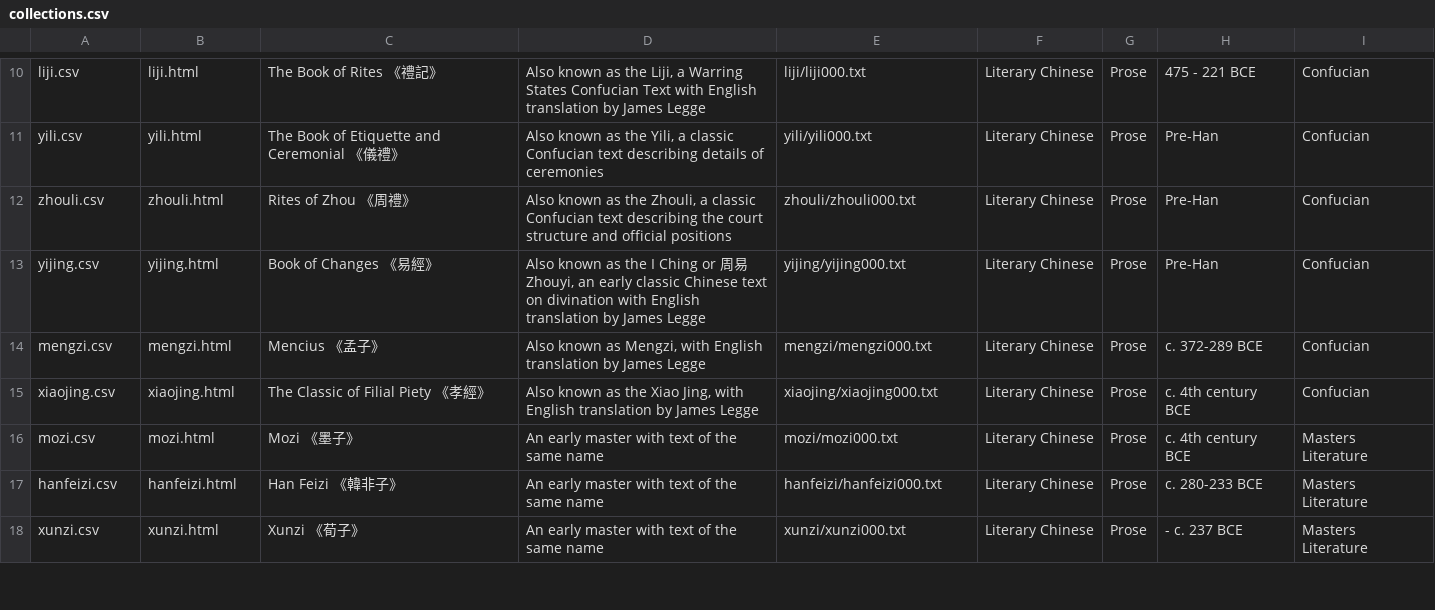
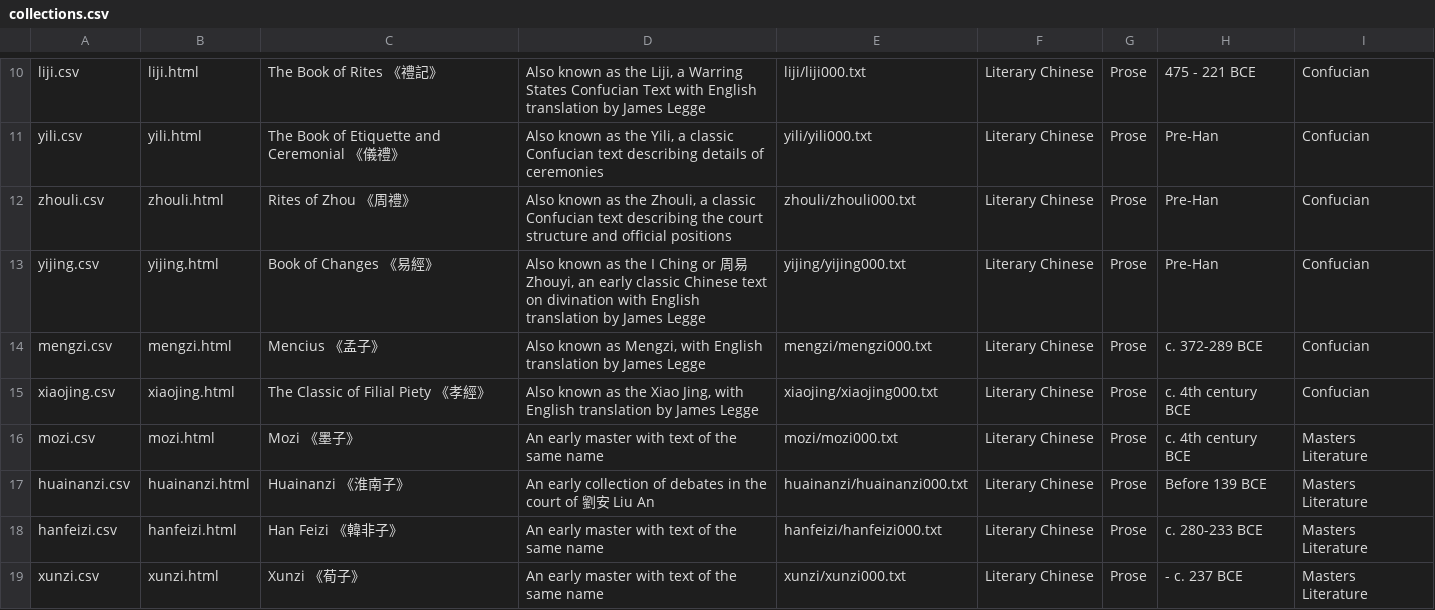
Before and after one commit to alexamies/chinesenotes.com, a CSV file: data/corpus/collections.csv, drawn as a sheet; only a part is shown, gaps mark what is left out.

Commit message:
Huainanzi

```diff
--- a/data/corpus/collections.csv
+++ b/data/corpus/collections.csv
@@ -16,2 +16,3 @@ xiaojing.csv	xiaojing.html	The Classic of Filial Piety 《孝經》	Also known a
 mozi.csv	mozi.html	Mozi 《墨子》	An early master with text of the same name	mozi/mozi000.txt	Literary Chinese	Prose	c. 4th century BCE	Masters Literature
+huainanzi.csv	huainanzi.html	Huainanzi 《淮南子》	An early collection of debates in the court of 劉安 Liu An	huainanzi/huainanzi000.txt	Literary Chinese	Prose	Before 139 BCE	Masters Literature
 hanfeizi.csv	hanfeizi.html	Han Feizi 《韓非子》	An early master with text of the same name	hanfeizi/hanfeizi000.txt	Literary Chinese	Prose	c. 280-233 BCE	Masters Literature
```
Also changed, not shown: data/corpus/xunzi.csv, 29 other files.
